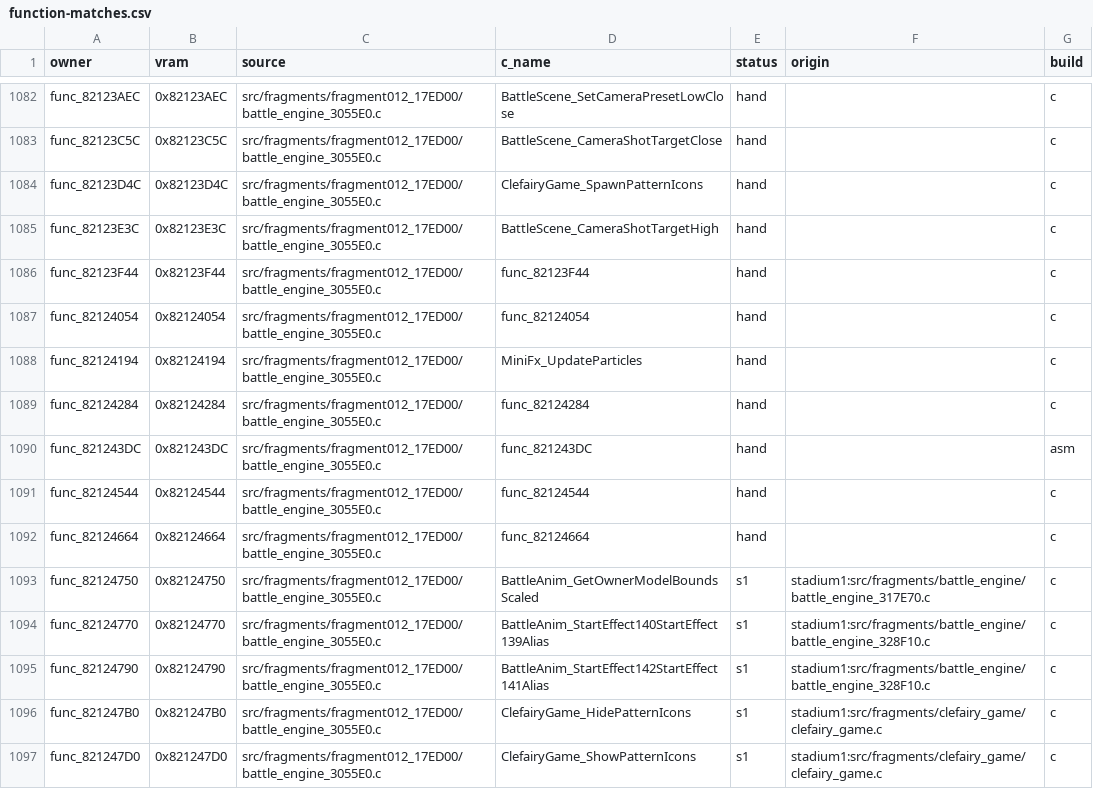
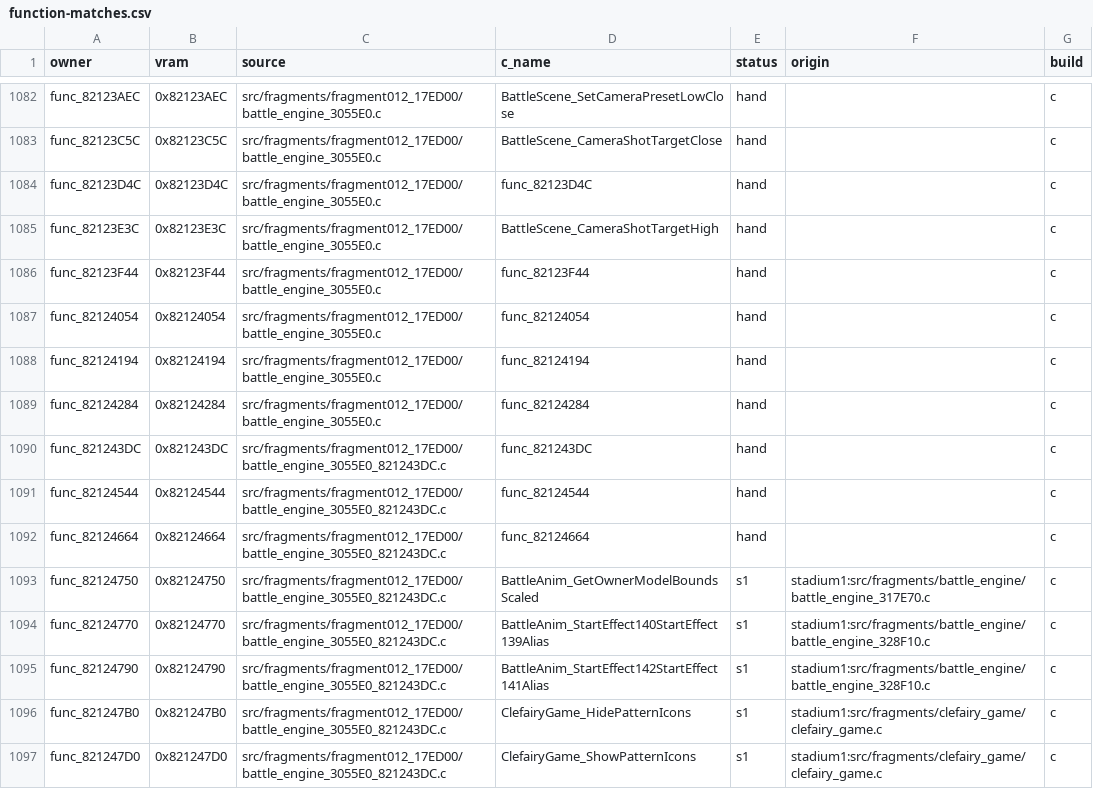
Before and after one commit to team-hippodrome/pokestadium0, a CSV file: docs/function-matches.csv, drawn as a sheet; only a part is shown, gaps mark what is left out; the diff covers the shown part only.

Commit message:
Integrate six held battle and laboratory C owners with placed data

```diff
--- a/docs/function-matches.csv
+++ b/docs/function-matches.csv
@@ -1083,3 +1083,3 @@ func_82123AEC,0x82123AEC,src/fragments/fragment012_17ED00/battle_engine_3055E0.c
 func_82123C5C,0x82123C5C,src/fragments/fragment012_17ED00/battle_engine_3055E0.c,BattleScene_CameraShotTargetClose,hand,,c
-func_82123D4C,0x82123D4C,src/fragments/fragment012_17ED00/battle_engine_3055E0.c,ClefairyGame_SpawnPatternIcons,hand,,c
+func_82123D4C,0x82123D4C,src/fragments/fragment012_17ED00/battle_engine_3055E0.c,func_82123D4C,hand,,c
 func_82123E3C,0x82123E3C,src/fragments/fragment012_17ED00/battle_engine_3055E0.c,BattleScene_CameraShotTargetHigh,hand,,c
@@ -1087,11 +1087,11 @@ func_82123F44,0x82123F44,src/fragments/fragment012_17ED00/battle_engine_3055E0.c
 func_82124054,0x82124054,src/fragments/fragment012_17ED00/battle_engine_3055E0.c,func_82124054,hand,,c
-func_82124194,0x82124194,src/fragments/fragment012_17ED00/battle_engine_3055E0.c,MiniFx_UpdateParticles,hand,,c
+func_82124194,0x82124194,src/fragments/fragment012_17ED00/battle_engine_3055E0.c,func_82124194,hand,,c
 func_82124284,0x82124284,src/fragments/fragment012_17ED00/battle_engine_3055E0.c,func_82124284,hand,,c
-func_821243DC,0x821243DC,src/fragments/fragment012_17ED00/battle_engine_3055E0.c,func_821243DC,hand,,asm
-func_82124544,0x82124544,src/fragments/fragment012_17ED00/battle_engine_3055E0.c,func_82124544,hand,,c
-func_82124664,0x82124664,src/fragments/fragment012_17ED00/battle_engine_3055E0.c,func_82124664,hand,,c
-func_82124750,0x82124750,src/fragments/fragment012_17ED00/battle_engine_3055E0.c,BattleAnim_GetOwnerModelBoundsScaled,s1,stadium1:src/fragments/battle_engine/battle_engine_317E70.c,c
-func_82124770,0x82124770,src/fragments/fragment012_17ED00/battle_engine_3055E0.c,BattleAnim_StartEffect140StartEffect139Alias,s1,stadium1:src/fragments/battle_engine/battle_engine_328F10.c,c
-func_82124790,0x82124790,src/fragments/fragment012_17ED00/battle_engine_3055E0.c,BattleAnim_StartEffect142StartEffect141Alias,s1,stadium1:src/fragments/battle_engine/battle_engine_328F10.c,c
-func_821247B0,0x821247B0,src/fragments/fragment012_17ED00/battle_engine_3055E0.c,ClefairyGame_HidePatternIcons,s1,stadium1:src/fragments/clefairy_game/clefairy_game.c,c
-func_821247D0,0x821247D0,src/fragments/fragment012_17ED00/battle_engine_3055E0.c,ClefairyGame_ShowPatternIcons,s1,stadium1:src/fragments/clefairy_game/clefairy_game.c,c
+func_821243DC,0x821243DC,src/fragments/fragment012_17ED00/battle_engine_3055E0_821243DC.c,func_821243DC,hand,,c
+func_82124544,0x82124544,src/fragments/fragment012_17ED00/battle_engine_3055E0_821243DC.c,func_82124544,hand,,c
+func_82124664,0x82124664,src/fragments/fragment012_17ED00/battle_engine_3055E0_821243DC.c,func_82124664,hand,,c
+func_82124750,0x82124750,src/fragments/fragment012_17ED00/battle_engine_3055E0_821243DC.c,BattleAnim_GetOwnerModelBoundsScaled,s1,stadium1:src/fragments/battle_engine/battle_engine_317E70.c,c
+func_82124770,0x82124770,src/fragments/fragment012_17ED00/battle_engine_3055E0_821243DC.c,BattleAnim_StartEffect140StartEffect139Alias,s1,stadium1:src/fragments/battle_engine/battle_engine_328F10.c,c
+func_82124790,0x82124790,src/fragments/fragment012_17ED00/battle_engine_3055E0_821243DC.c,BattleAnim_StartEffect142StartEffect141Alias,s1,stadium1:src/fragments/battle_engine/battle_engine_328F10.c,c
+func_821247B0,0x821247B0,src/fragments/fragment012_17ED00/battle_engine_3055E0_821243DC.c,ClefairyGame_HidePatternIcons,s1,stadium1:src/fragments/clefairy_game/clefairy_game.c,c
+func_821247D0,0x821247D0,src/fragments/fragment012_17ED00/battle_engine_3055E0_821243DC.c,ClefairyGame_ShowPatternIcons,s1,stadium1:src/fragments/clefairy_game/clefairy_game.c,c
```
Also changed, not shown: 110 edited cells elsewhere in this file, 18 other files.
